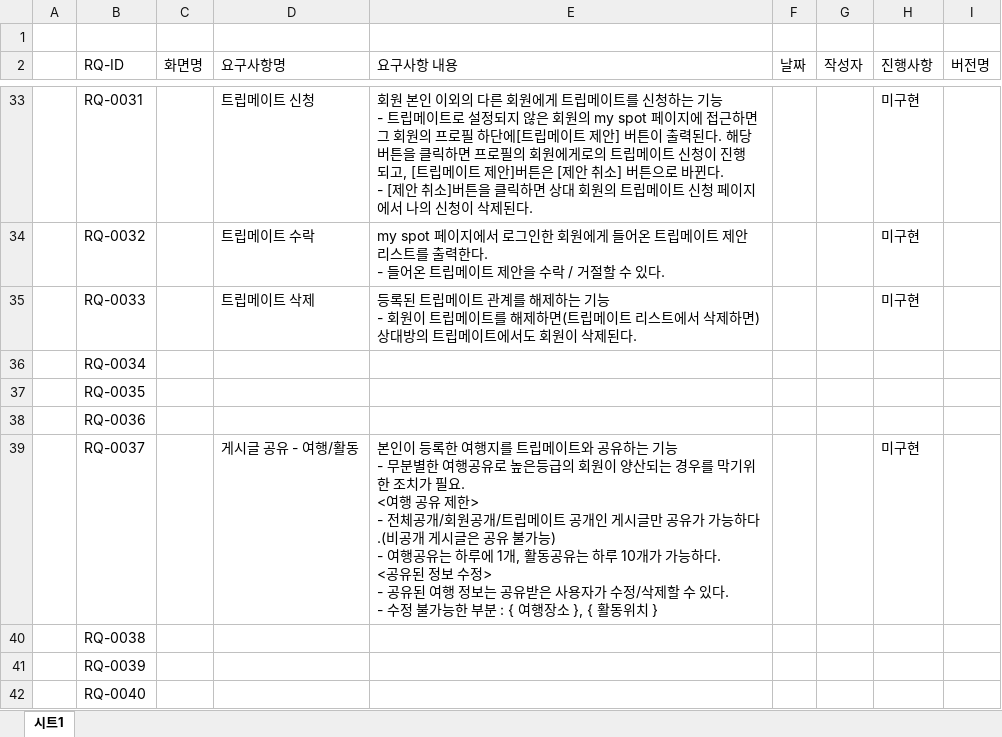
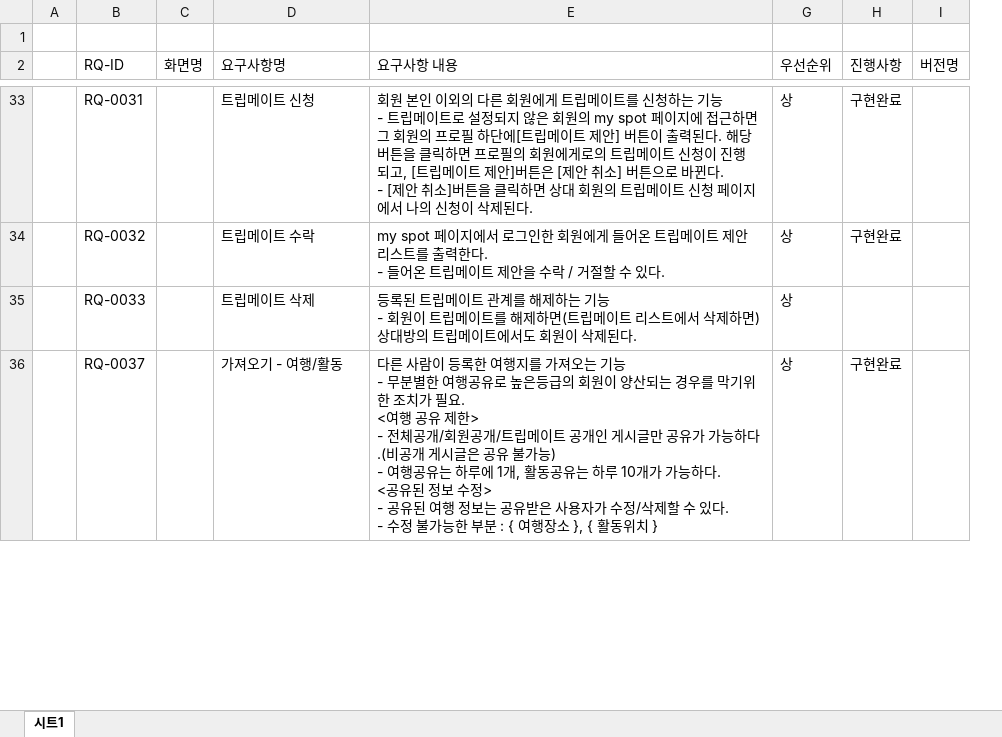
Before and after one commit to goodaybefore/portfolio, an Excel workbook: 요구사항명세서/나만의 여행지도 요구사항 명세서.xlsx, sheet 시트1, drawn as a sheet; only a part is shown, gaps mark what is left out; values as stored, in another font and other column widths than the file's, no cell formats; removed rows and columns are numbered as before the commit, all else as after; the diff covers the shown part only; the diff names each change by its address in the sheet, - before the commit and + after, or states it on an @@ line.

Commit message:
Update 나만의 여행지도 요구사항 명세서.xlsx

```diff
--- a/요구사항명세서/나만의 여행지도 요구사항 명세서.xlsx (sheet 시트1)
+++ b/요구사항명세서/나만의 여행지도 요구사항 명세서.xlsx (sheet 시트1)
@@ column F (날짜) hidden, empty @@
-column G (작성자), empty
-column H (진행사항), rows 33-35: all 미구현; row 39: 미구현
+column G (우선순위), rows 33-36: all 상
+column H (진행사항), rows 33-36: 구현완료 | 구현완료 |  | 구현완료
-row 36:  | RQ-0034
-row 37:  | RQ-0035
-row 38:  | RQ-0036
-D36 (요구사항명): 게시글 공유 - 여행/활동
+D36 (요구사항명): 가져오기 - 여행/활동
-E36 (요구사항 내용): 본인이 등록한 여행지를 트립메이트와 공유하는 기능…
+E36 (요구사항 내용): 다른 사람이 등록한 여행지를 가져오는 기능…
-row 40:  | RQ-0038
-row 41:  | RQ-0039
-row 42:  | RQ-0040
```
Also changed, not shown: 3 removed rows elsewhere in this sheet, cell formats.
